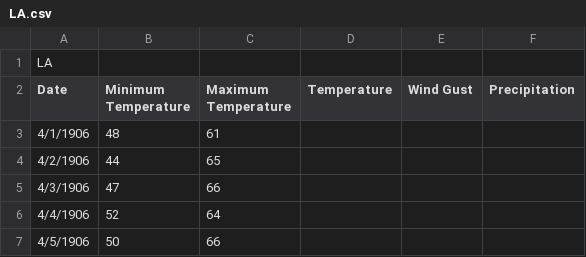
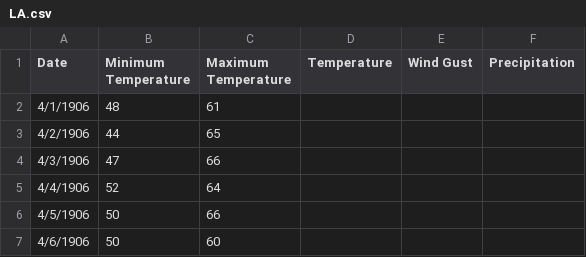
Before and after one commit to b-s1/CS467, a CSV file: Historical Data/LA.csv, drawn as a sheet; only a part is shown; the shorter side is filled out with more unchanged rows; the diff names each change by its address in the sheet, - before the commit and + after, or states it on an @@ line.

Commit message:
Update LA.csv

```diff
--- a/Historical Data/LA.csv
+++ b/Historical Data/LA.csv
-row 1: LA
```
